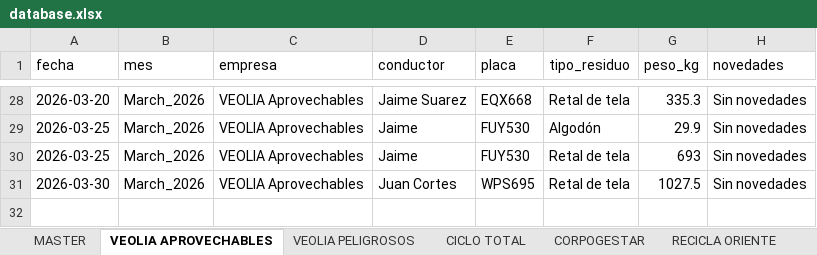
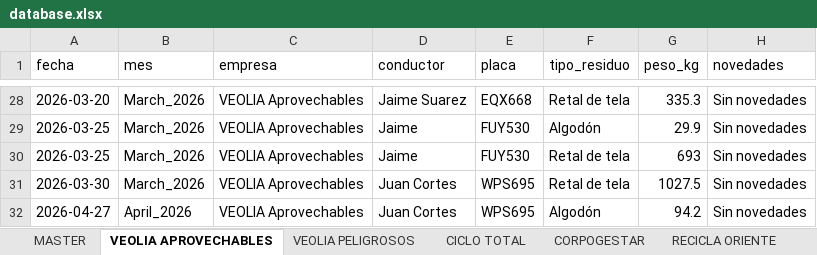
Before and after one commit to alejandraho013/registro-salida-residuos, an Excel workbook: database.xlsx, sheet VEOLIA APROVECHABLES, drawn as a sheet; only a part is shown, gaps mark what is left out; values as stored, in another font and other column widths than the file's, no borders; the diff names each change by its address in the sheet, - before the commit and + after, or states it on an @@ line.

Commit message:
Reg_VEOLIA Aprovechables_WPS695_20260507_162038

```diff
--- a/database.xlsx (sheet VEOLIA APROVECHABLES)
+++ b/database.xlsx (sheet VEOLIA APROVECHABLES)
+row 32: 2026-04-27 | April_2026 | VEOLIA Aprovechables | Juan Cortes | WPS695 | Algodón | 94.2 | Sin novedades
```
Also changed, not shown: sheet MASTER.
